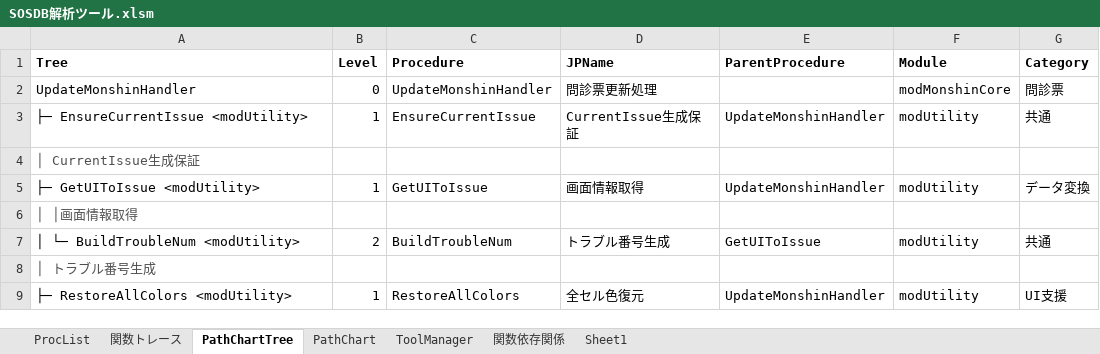
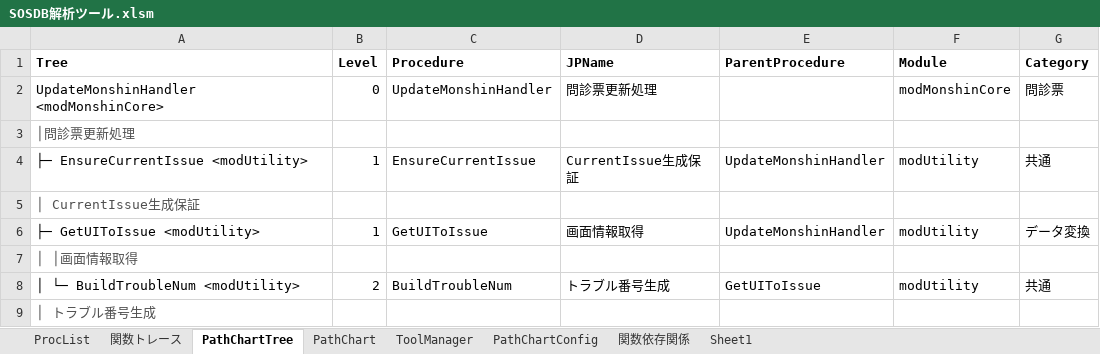
Before and after one commit to i1655054/SOSDB_Analyzer, an Excel workbook: xlsm/SOSDB解析ツール.xlsm, sheet PathChartTree, drawn as a sheet; only a part is shown; the shorter side is filled out with more unchanged rows; values as stored, in another font and other column widths than the file's, no borders; the diff names each change by its address in the sheet, - before the commit and + after, or states it on an @@ line.

Commit message:
改善: PathChart表示改善・不要コード整理

```diff
--- a/xlsm/SOSDB解析ツール.xlsm (sheet PathChartTree)
+++ b/xlsm/SOSDB解析ツール.xlsm (sheet PathChartTree)
@@ sheet tab unhidden: PathChartConfig @@
-A2 (Tree): UpdateMonshinHandler
+A2 (Tree): UpdateMonshinHandler <modMonshinCore>
+row 3: │問診票更新処理
```
Also changed, not shown: charts or pictures, 26 other files.
